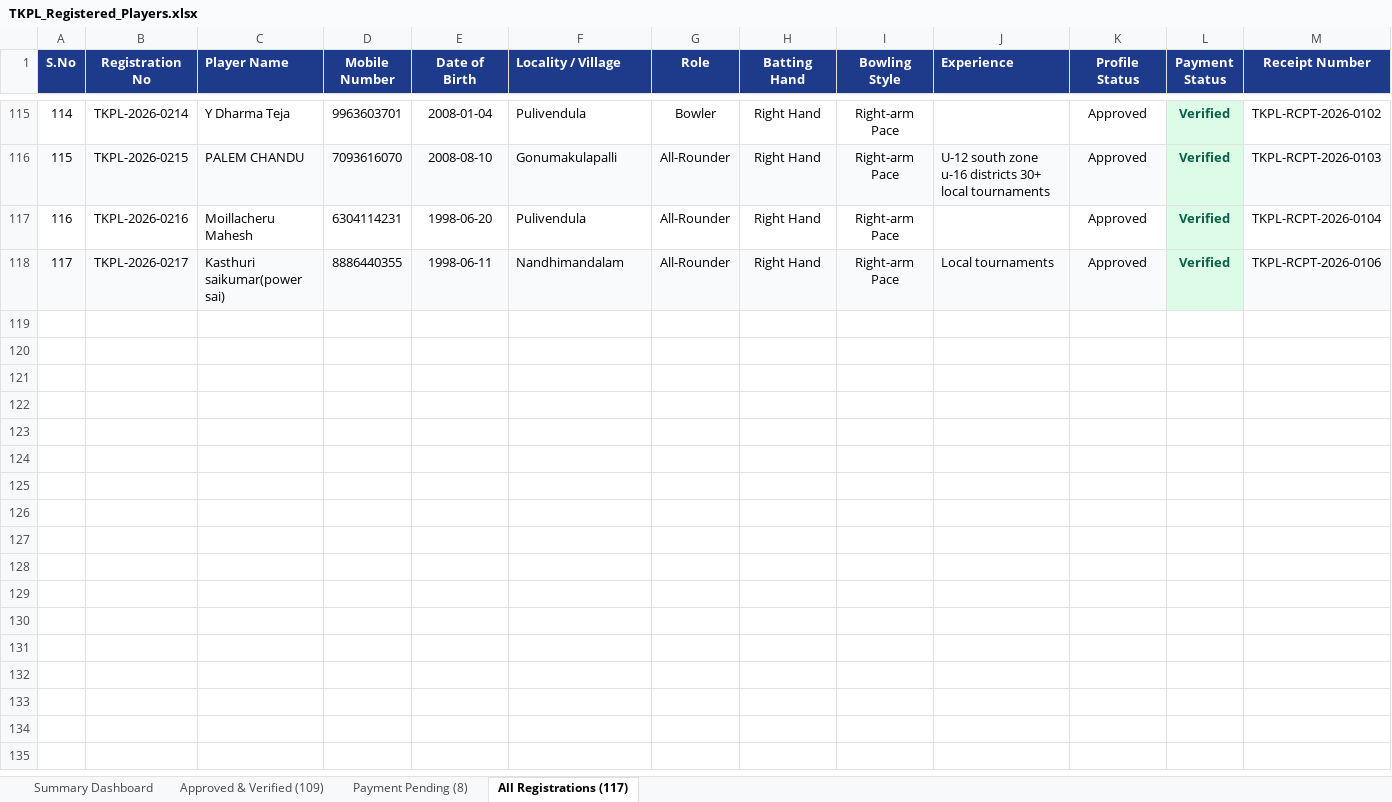
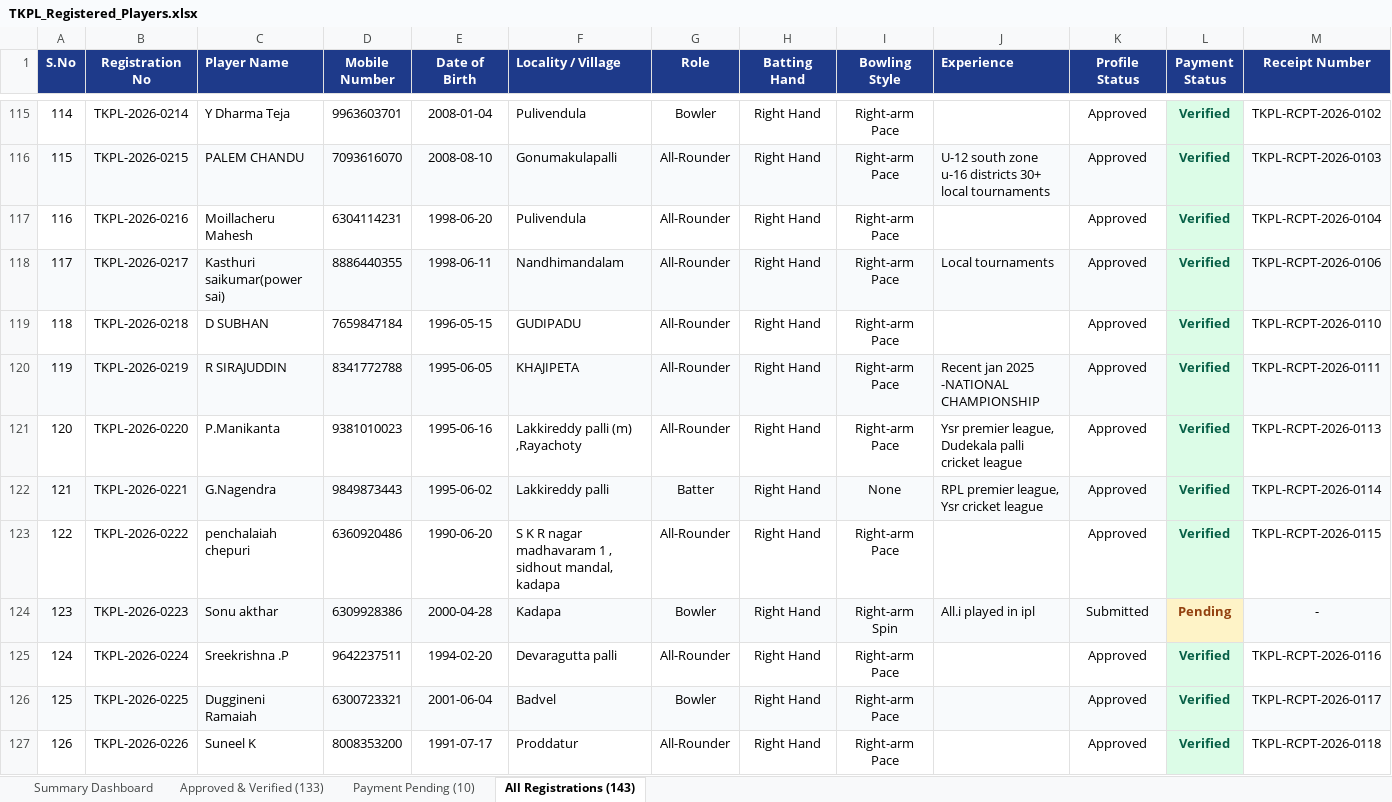
Before and after one commit to syed516sm-prog/tkpl, an Excel workbook: reports/TKPL_Registered_Players.xlsx, sheet All Registrations (143), drawn as a sheet; only a part is shown, gaps mark what is left out; values as stored, in another font and other column widths than the file's, no borders; rows hold the shown columns only; the diff covers the shown part only; the diff names each change by its address in the sheet, - before the commit and + after, or states it on an @@ line.

Commit message:
Update live player roster Excel report: 133 approved players, 143 total registrations

```diff
--- a/reports/TKPL_Registered_Players.xlsx (sheet All Registrations (143))
+++ b/reports/TKPL_Registered_Players.xlsx (sheet All Registrations (143))
-sheet tab: Approved & Verified (109)
+sheet tab: Approved & Verified (133)
-sheet tab: Payment Pending (8)
+sheet tab: Payment Pending (10)
-sheet tab: All Registrations (117)
+sheet tab: All Registrations (143)
+row 119: 118 | TKPL-2026-0218 | D SUBHAN | 7659847184 | 1996-05-15 | GUDIPADU | All-Rounder | Right Hand | Right-arm Pace |  | Approved | Verified | TKPL-RCPT-2026-0110
+row 120: 119 | TKPL-2026-0219 | R SIRAJUDDIN | 8341772788 | 1995-06-05 | KHAJIPETA | All-Rounder | Right Hand | Right-arm Pace | Recent jan 2025 -NATIONAL CHAMPIONSHIP | Approved | Verified | TKPL-RCPT-2026-0111
+row 121: 120 | TKPL-2026-0220 | P.Manikanta | 9381010023 | 1995-06-16 | Lakkireddy palli (m) ,Rayachoty | All-Rounder | Right Hand | Right-arm Pace | Ysr premier league, Dudekala palli cricket league | Approved | Verified | TKPL-RCPT-2026-0113
+row 122: 121 | TKPL-2026-0221 | G.Nagendra | 9849873443 | 1995-06-02 | Lakkireddy palli | Batter | Right Hand | None | RPL premier league, Ysr cricket league | Approved | Verified | TKPL-RCPT-2026-0114
+row 123: 122 | TKPL-2026-0222 | penchalaiah chepuri | 6360920486 | 1990-06-20 | S K R nagar madhavaram 1 , sidhout mandal, kadapa | All-Rounder | Right Hand | Right-arm Pace |  | Approved | Verified | TKPL-RCPT-2026-0115
+row 124: 123 | TKPL-2026-0223 | Sonu akthar | 6309928386 | 2000-04-28 | Kadapa | Bowler | Right Hand | Right-arm Spin | All.i played in ipl | Submitted | Pending | -
+row 125: 124 | TKPL-2026-0224 | Sreekrishna .P | 9642237511 | 1994-02-20 | Devaragutta palli | All-Rounder | Right Hand | Right-arm Pace |  | Approved | Verified | TKPL-RCPT-2026-0116
+row 126: 125 | TKPL-2026-0225 | Duggineni Ramaiah | 6300723321 | 2001-06-04 | Badvel | Bowler | Right Hand | Right-arm Pace |  | Approved | Verified | TKPL-RCPT-2026-0117
+row 127: 126 | TKPL-2026-0226 | Suneel K | 8008353200 | 1991-07-17 | Proddatur | All-Rounder | Right Hand | Right-arm Pace |  | Approved | Verified | TKPL-RCPT-2026-0118
```
Also changed, not shown: 17 added rows, 10 edited cells and cell formats elsewhere in this sheet, sheet Approved & Verified (133), sheet Payment Pending (10), sheet Summary Dashboard.
